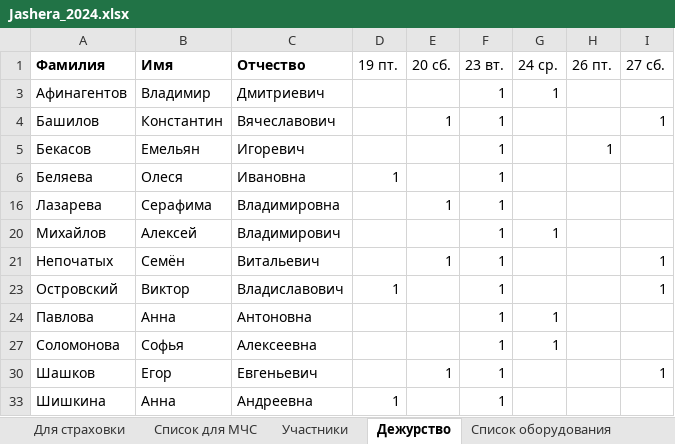
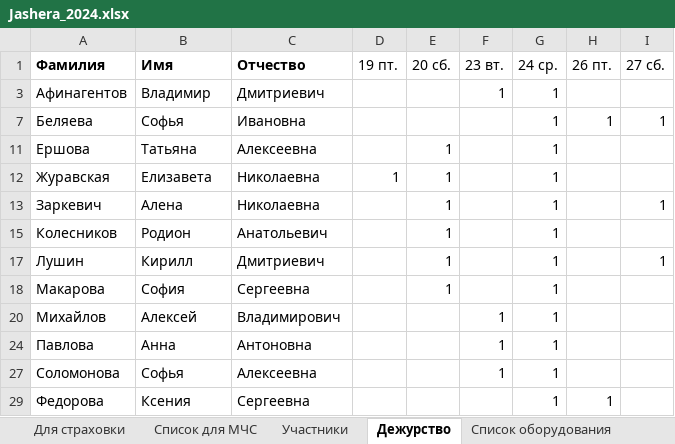
Before and after one commit to polydora/Lab-processings, an Excel workbook: Jashera 2024/Jashera_2024.xlsx, sheet Дежурство, drawn as a sheet; values as stored, in another font and other column widths than the file's, no borders; removed rows and columns are numbered as before the commit, all else as after; the diff names each change by its address in the sheet, - before the commit and + after, or states it on an @@ line.

```diff
--- a/Jashera 2024/Jashera_2024.xlsx (sheet Дежурство)
+++ b/Jashera 2024/Jashera_2024.xlsx (sheet Дежурство)
@@ row 4 hidden: Башилов | Константин | Вячеславович |  | 1 | 1 |  |  | 1 @@
@@ row 5 hidden: Бекасов | Емельян | Игоревич |  |  | 1 |  | 1 @@
-B7 (Имя): Олеся
+B7 (Имя): Софья
-D7 (19 пт.): 1
+D7 (19 пт.): (empty)
-F7 (23 вт.): 1
+F7 (23 вт.): (empty)
-G7 (24 ср.): (empty)
+G7 (24 ср.): 1
-H7 (26 пт.): (empty)
+H7 (26 пт.): 1
-I7 (27 сб.): (empty)
+I7 (27 сб.): 1
@@ row 16 hidden: Лазарева | Серафима | Владимировна |  | 1 | 1 @@
@@ row 11 unhidden: Ершова | Татьяна | Алексеевна |  | 1 |  | 1 @@
@@ row 12 unhidden: Журавская | Елизавета | Николаевна | 1 | 1 |  | 1 @@
@@ row 13 unhidden: Заркевич | Алена | Николаевна |  | 1 |  | 1 |  | 1 @@
@@ row 15 unhidden: Колесников | Родион | Анатольевич |  | 1 |  | 1 @@
@@ row 17 unhidden: Лушин | Кирилл | Дмитриевич |  | 1 |  | 1 |  | 1 @@
@@ row 18 unhidden: Макарова | София | Сергеевна |  | 1 |  | 1 @@
@@ row 21 hidden: Непочатых | Семëн | Витальевич |  | 1 | 1 |  |  | 1 @@
@@ row 23 hidden: Островский | Виктор | Владиславович | 1 |  | 1 |  |  | 1 @@
@@ row 30 hidden: Шашков | Егор | Евгеньевич |  | 1 | 1 |  |  | 1 @@
@@ row 33 hidden: Шишкина | Анна | Андреевна | 1 |  | 1 @@
@@ row 29 unhidden: Федорова | Ксения | Сергеевна |  |  |  | 1 | 1 @@
```
Also changed, not shown: sheet Список оборудования, sheet Участники, 4 other files.
